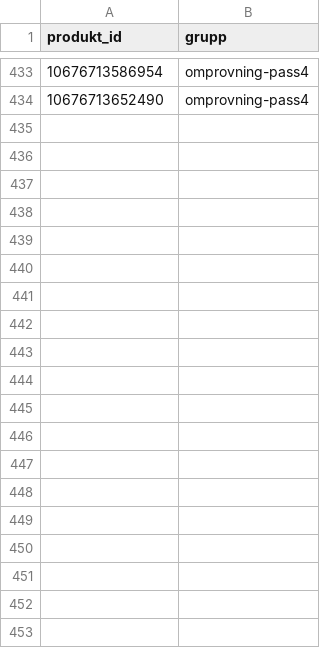
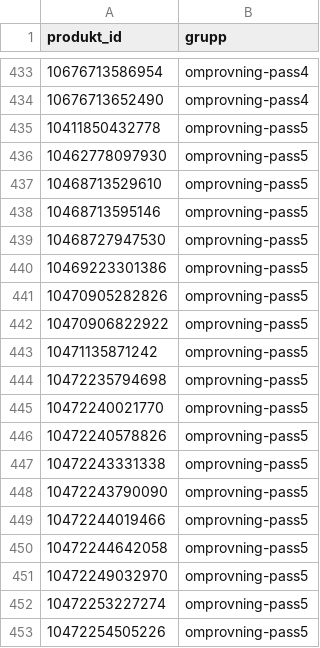
Before and after one commit to Daxegren/Shopify, a CSV file: rapporter/inventering-bos-2026-11-04/undantag_2026-11-05.csv, drawn as a sheet; only a part is shown, gaps mark what is left out; the diff covers the shown part only.

```diff
--- a/rapporter/inventering-bos-2026-11-04/undantag_2026-11-05.csv
+++ b/rapporter/inventering-bos-2026-11-04/undantag_2026-11-05.csv
@@ -434 +434,20 @@ produkt_id,grupp
 10676713652490,omprovning-pass4
+10411850432778,omprovning-pass5
+10462778097930,omprovning-pass5
+10468713529610,omprovning-pass5
+10468713595146,omprovning-pass5
+10468727947530,omprovning-pass5
+10469223301386,omprovning-pass5
+10470905282826,omprovning-pass5
+10470906822922,omprovning-pass5
+10471135871242,omprovning-pass5
+10472235794698,omprovning-pass5
+10472240021770,omprovning-pass5
+10472240578826,omprovning-pass5
+10472243331338,omprovning-pass5
+10472243790090,omprovning-pass5
+10472244019466,omprovning-pass5
+10472244642058,omprovning-pass5
+10472249032970,omprovning-pass5
+10472253227274,omprovning-pass5
+10472254505226,omprovning-pass5
```
Also changed, not shown: 58 added rows elsewhere in this file, 7 other files.
